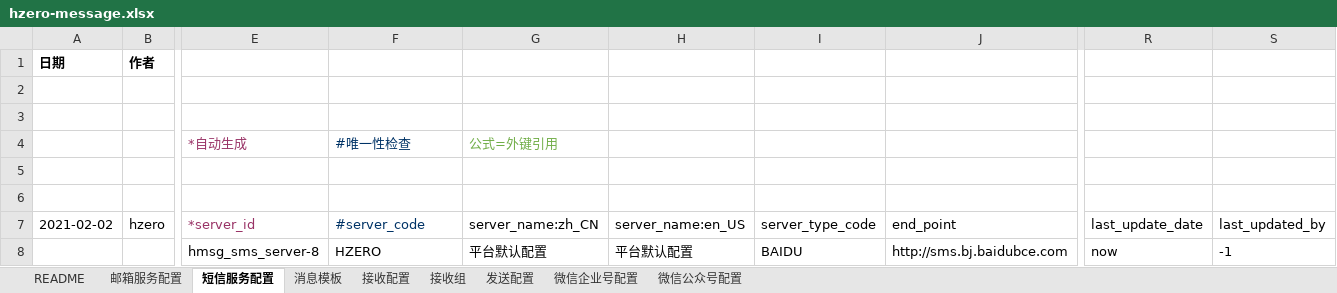
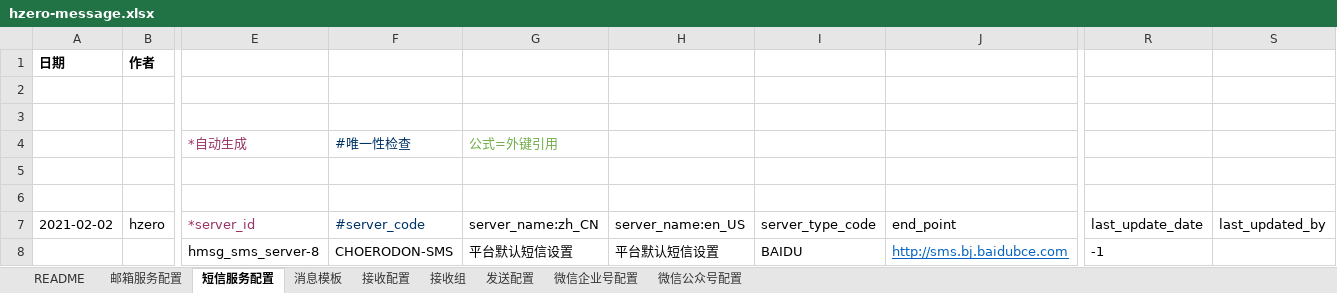
Before and after one commit to open-hand/choerodon-message, an Excel workbook: src/main/resources/script/db/init-data/hzero_message/hzero_message/hzero-message.xlsx, sheet 短信服务配置, drawn as a sheet; only a part is shown, gaps mark what is left out; values as stored, in another font and other column widths than the file's, no borders; the diff names each change by its address in the sheet, - before the commit and + after, or states it on an @@ line.

Commit message:
[FIX] 修改hzero消息短信种子数据

```diff
--- a/src/main/resources/script/db/init-data/hzero_message/hzero_message/hzero-message.xlsx (sheet 短信服务配置)
+++ b/src/main/resources/script/db/init-data/hzero_message/hzero_message/hzero-message.xlsx (sheet 短信服务配置)
-F8 (#server_code): HZERO
+F8 (#server_code): CHOERODON-SMS
-G8 (server_name:zh_CN): 平台默认配置
+G8 (server_name:zh_CN): 平台默认短信设置
-H8 (server_name:en_US): 平台默认配置
+H8 (server_name:en_US): 平台默认短信设置
@@ J8 underline: off → on, text colour: black → #0563C1 @@
-R8 (last_update_date): now
+R8 (last_update_date): -1
-S8 (last_updated_by): -1
+S8 (last_updated_by): (empty)
```
